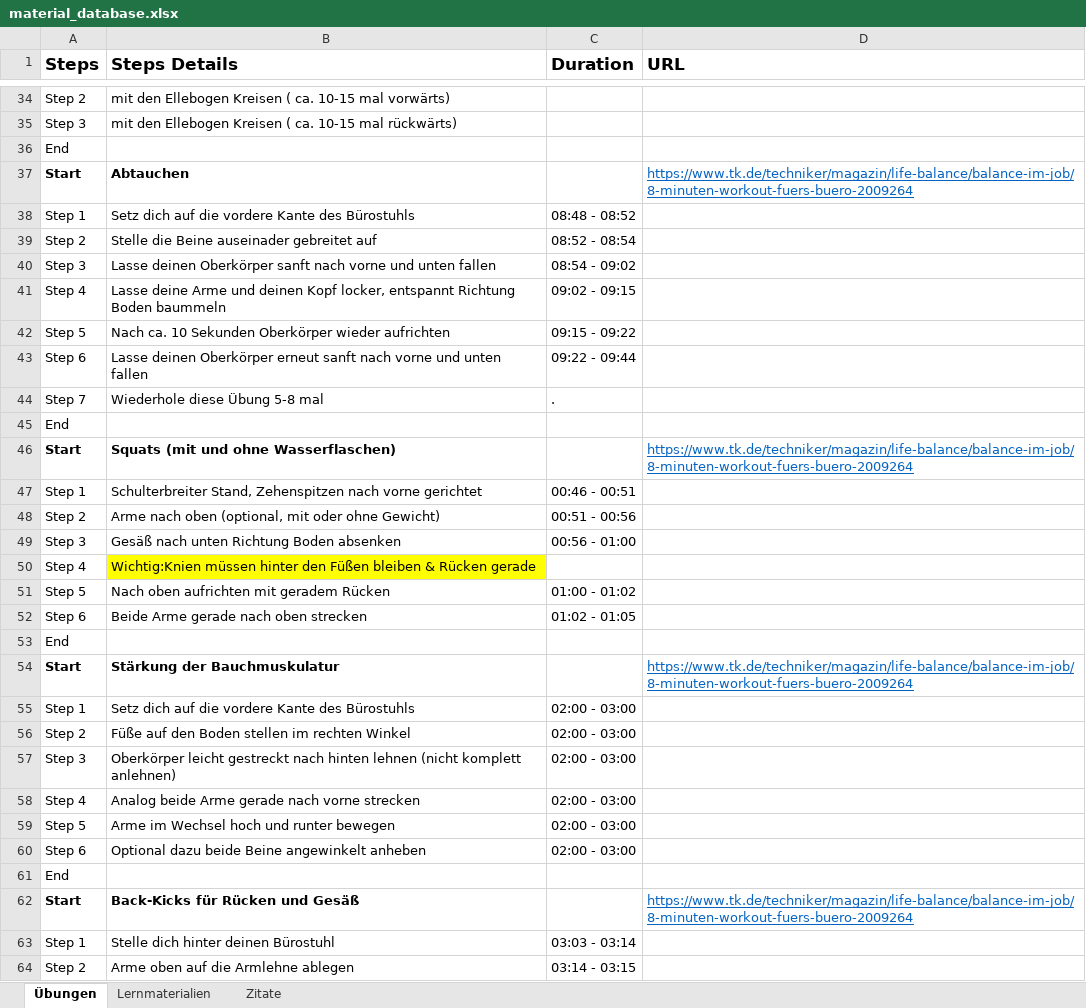
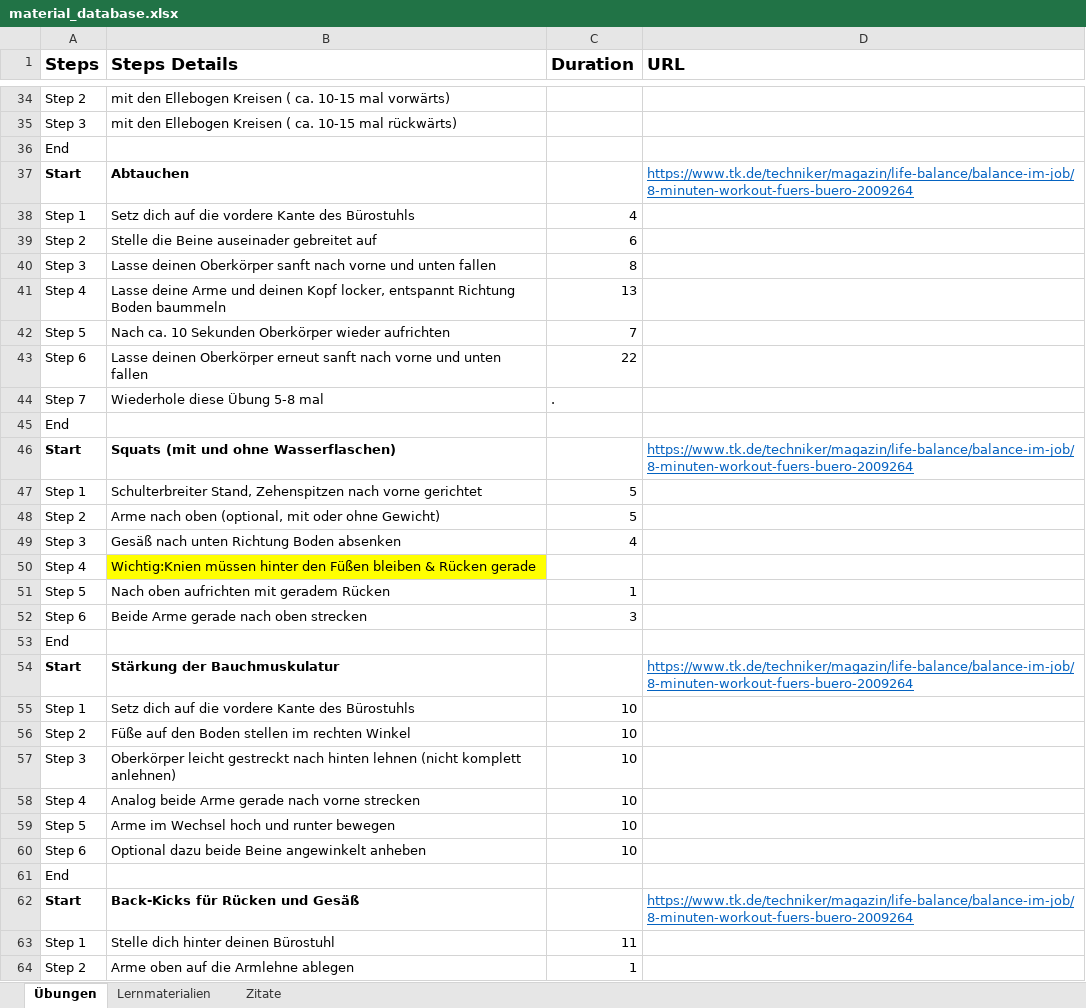
Before and after one commit to sourav-bh/carda-fit, an Excel workbook: assets/data/material_database.xlsx, sheet Übungen, drawn as a sheet; only a part is shown, gaps mark what is left out; values as stored, in another font and other column widths than the file's, no borders; the diff covers the shown part only; the diff names each change by its address in the sheet, - before the commit and + after, or states it on an @@ line.

```diff
--- a/assets/data/material_database.xlsx (sheet Übungen)
+++ b/assets/data/material_database.xlsx (sheet Übungen)
-C38 (Duration): 08:48 - 08:52
+C38 (Duration): 4
-C39 (Duration): 08:52 - 08:54
+C39 (Duration): 6
-C40 (Duration): 08:54 - 09:02
+C40 (Duration): 8
-C41 (Duration): 09:02 - 09:15
+C41 (Duration): 13
-C42 (Duration): 09:15 - 09:22
+C42 (Duration): 7
-C43 (Duration): 09:22 - 09:44
+C43 (Duration): 22
-C47 (Duration): 00:46 - 00:51
+C47 (Duration): 5
-C48 (Duration): 00:51 - 00:56
+C48 (Duration): 5
-C49 (Duration): 00:56 - 01:00
+C49 (Duration): 4
-C51 (Duration): 01:00 - 01:02
+C51 (Duration): 1
-C52 (Duration): 01:02 - 01:05
+C52 (Duration): 3
-C55:C60 (Duration): 02:00 - 03:00
+C55:C60 (Duration): 10
-C63 (Duration): 03:03 - 03:14
+C63 (Duration): 11
-C64 (Duration): 03:14 - 03:15
+C64 (Duration): 1
```
Also changed, not shown: 17 edited cells elsewhere in this sheet, 12 other files.
